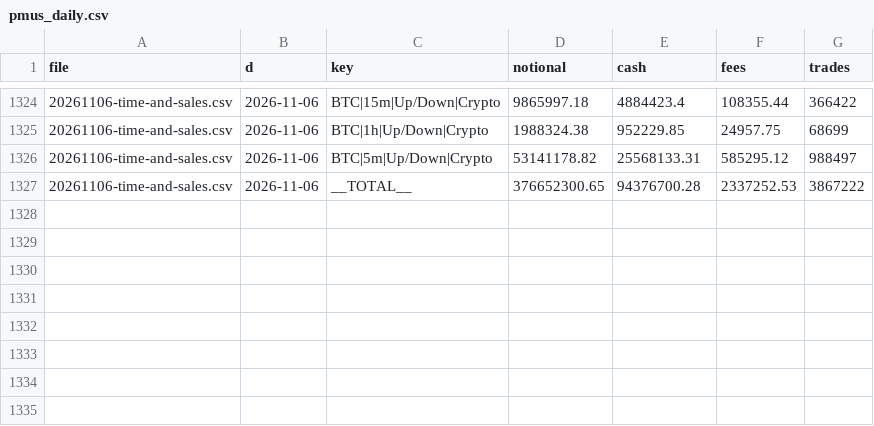
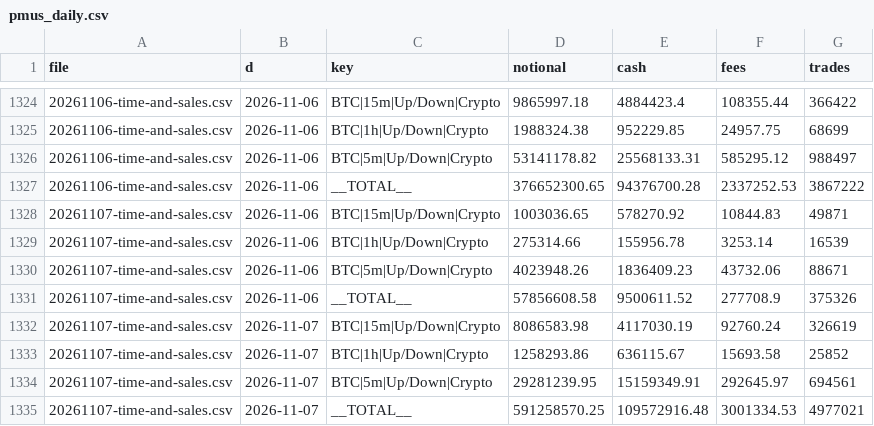
Before and after one commit to coreyjoshuamiller/prediction-market-public-metrics, a CSV file: data/pmus_daily.csv, drawn as a sheet; only a part is shown, gaps mark what is left out; the diff names each change by its address in the sheet, - before the commit and + after, or states it on an @@ line.

```diff
--- a/data/pmus_daily.csv
+++ b/data/pmus_daily.csv
+row 1328: 20261107-time-and-sales.csv | 2026-11-06 | BTC|15m|Up/Down|Crypto | 1003036.65 | 578270.92 | 10844.83 | 49871
+row 1329: 20261107-time-and-sales.csv | 2026-11-06 | BTC|1h|Up/Down|Crypto | 275314.66 | 155956.78 | 3253.14 | 16539
+row 1330: 20261107-time-and-sales.csv | 2026-11-06 | BTC|5m|Up/Down|Crypto | 4023948.26 | 1836409.23 | 43732.06 | 88671
+row 1331: 20261107-time-and-sales.csv | 2026-11-06 | __TOTAL__ | 57856608.58 | 9500611.52 | 277708.9 | 375326
+row 1332: 20261107-time-and-sales.csv | 2026-11-07 | BTC|15m|Up/Down|Crypto | 8086583.98 | 4117030.19 | 92760.24 | 326619
+row 1333: 20261107-time-and-sales.csv | 2026-11-07 | BTC|1h|Up/Down|Crypto | 1258293.86 | 636115.67 | 15693.58 | 25852
+row 1334: 20261107-time-and-sales.csv | 2026-11-07 | BTC|5m|Up/Down|Crypto | 29281239.95 | 15159349.91 | 292645.97 | 694561
+row 1335: 20261107-time-and-sales.csv | 2026-11-07 | __TOTAL__ | 591258570.25 | 109572916.48 | 3001334.53 | 4977021
```
Also changed, not shown: data/poly_totals_daily.csv, data/predict_fee_flows.csv, 15 other files.
